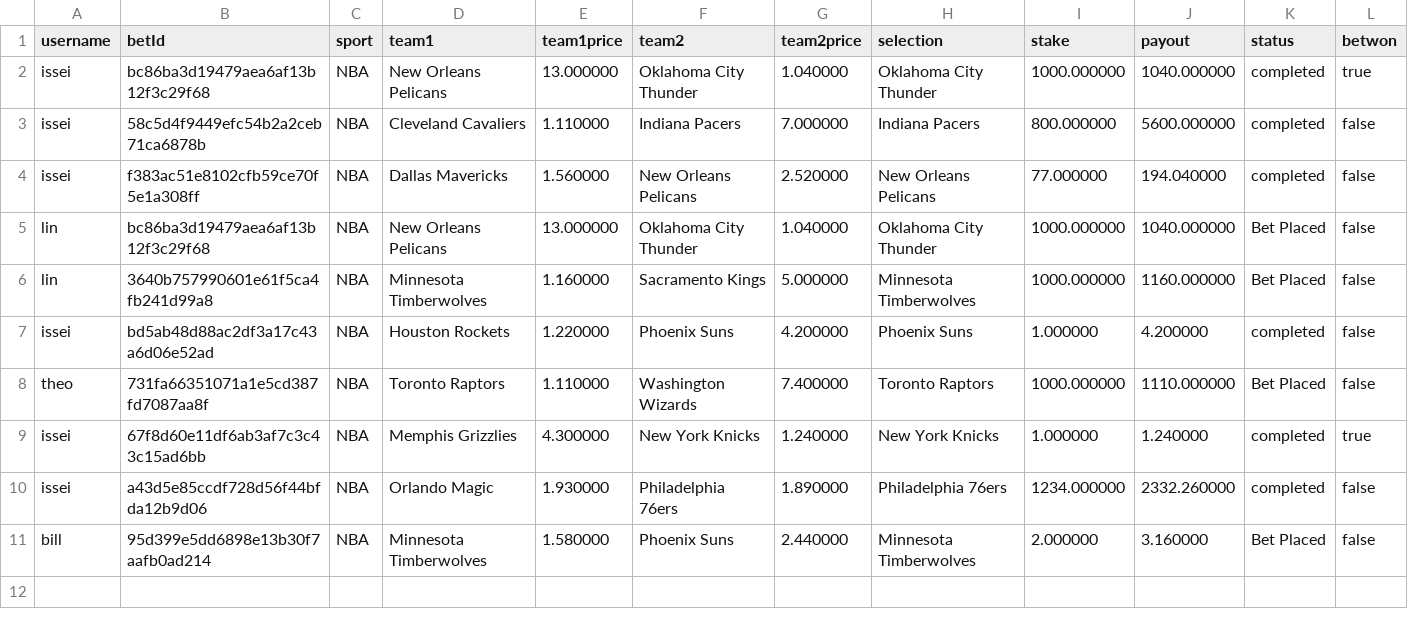
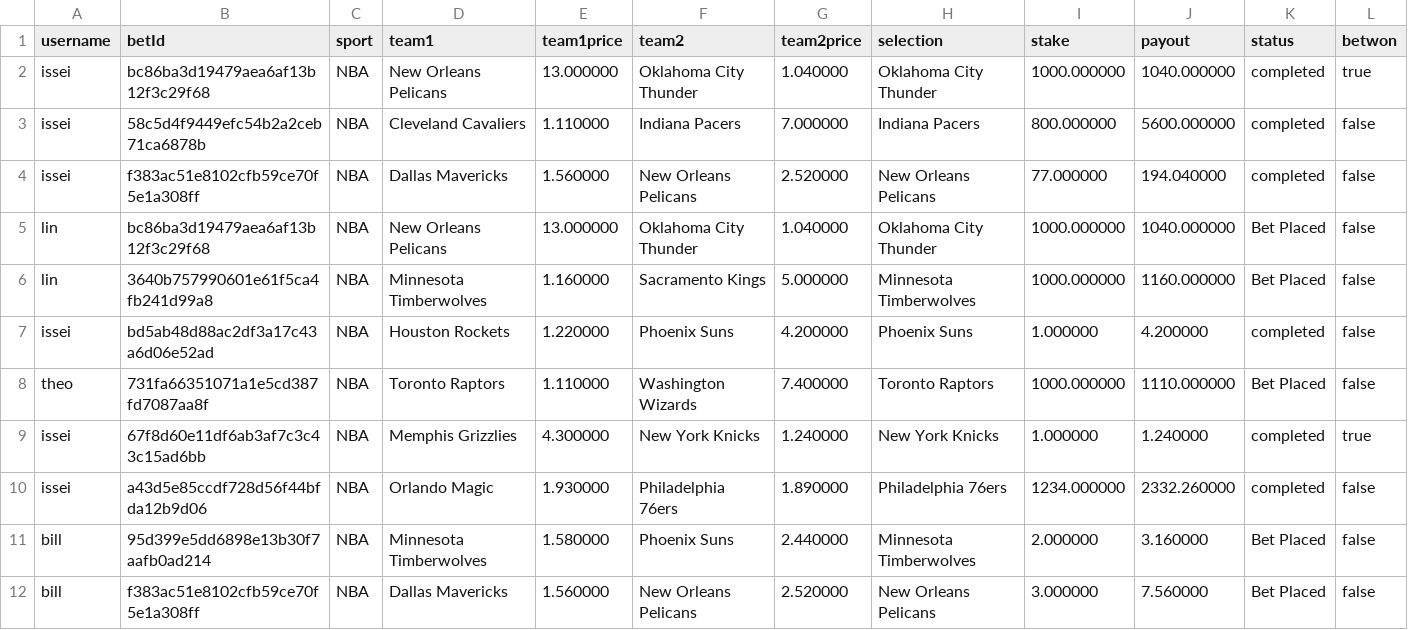
Before and after one commit to wi11iam42/team-project, a CSV file: bets.csv, drawn as a sheet.

```diff
--- a/bets.csv
+++ b/bets.csv
@@ -11 +11,2 @@ issei,a43d5e85ccdf728d56f44bfda12b9d06,NBA,Orlando Magic,1.930000,Philadelphia 7
 bill,95d399e5dd6898e13b30f7aafb0ad214,NBA,Minnesota Timberwolves,1.580000,Phoenix Suns,2.440000,Minnesota Timberwolves,2.000000,3.160000,Bet Placed,false
+bill,f383ac51e8102cfb59ce70f5e1a308ff,NBA,Dallas Mavericks,1.560000,New Orleans Pelicans,2.520000,New Orleans Pelicans,3.000000,7.560000,Bet Placed,false
```
Also changed, not shown: 3 other files.
